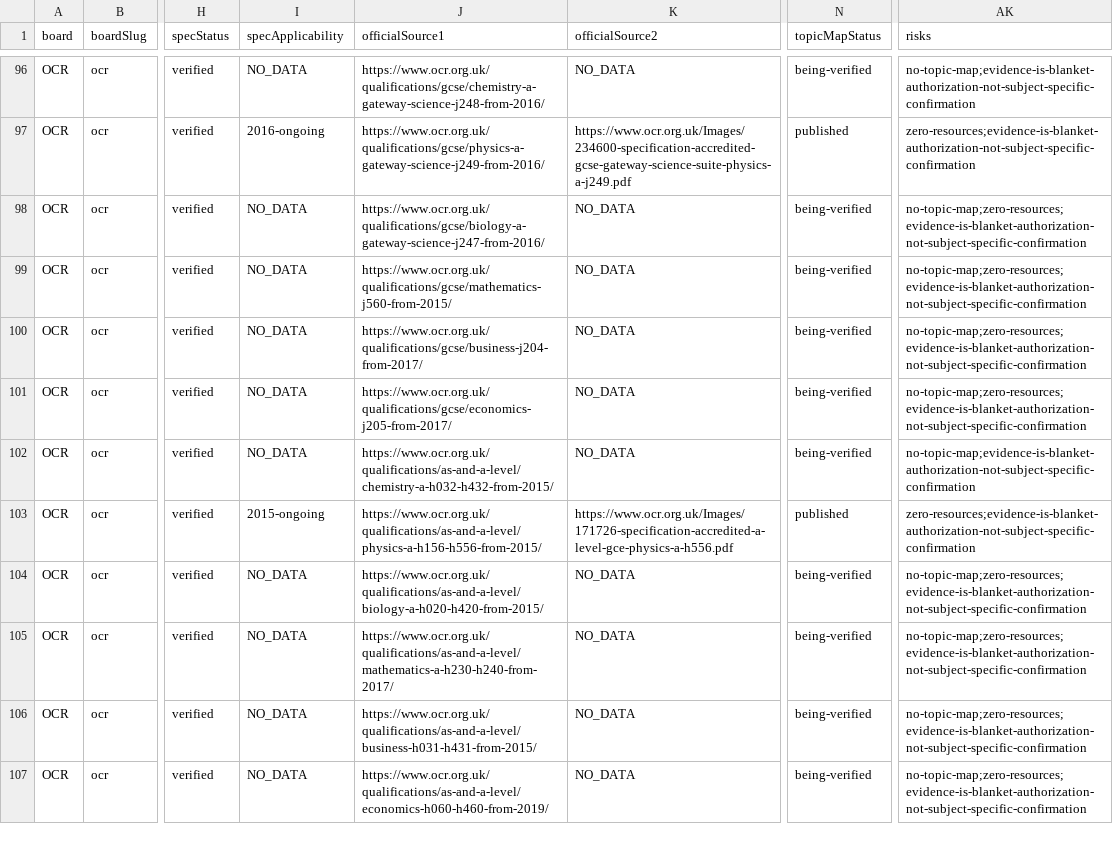
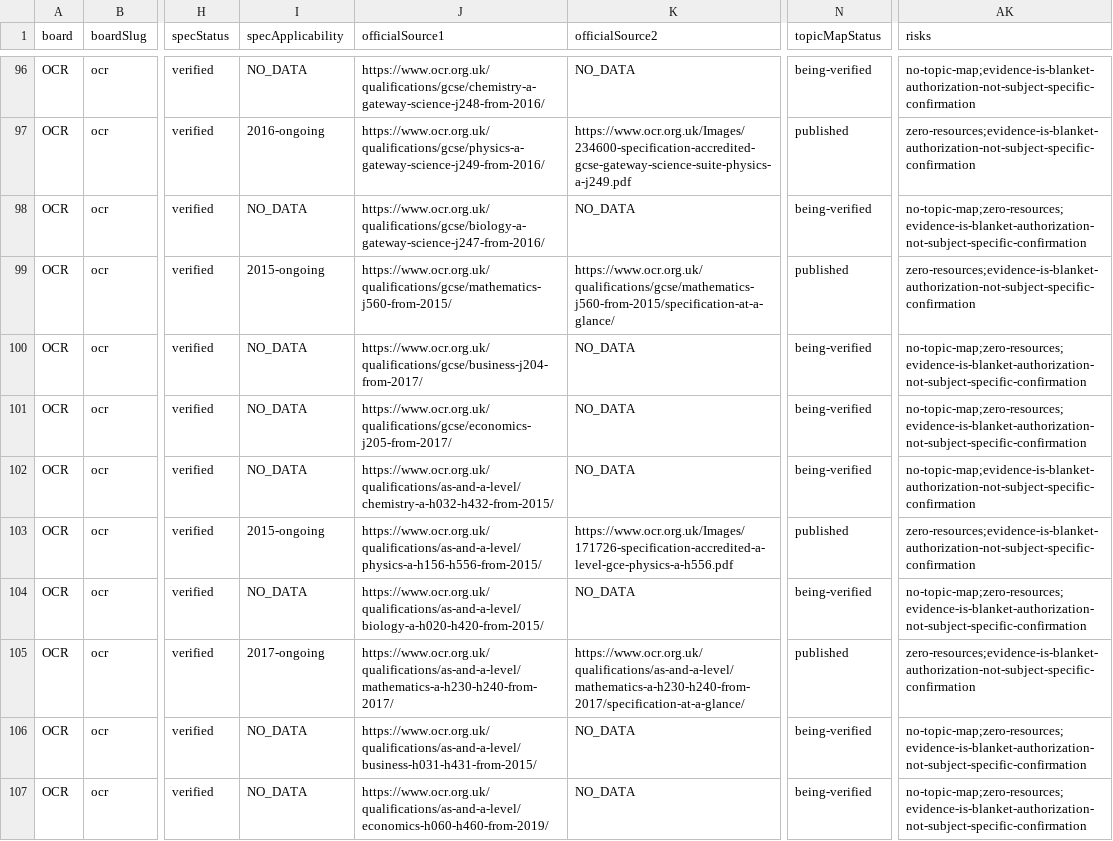
Before and after one commit to Nouman1608/MB, a CSV file: docs/reports/academic-coverage-report-v1.2.csv, drawn as a sheet; only a part is shown, gaps mark what is left out; the diff names each change by its address in the sheet, - before the commit and + after, or states it on an @@ line.

Commit message:
v1.x WS6: Mathematics -- OCR GCSE J560 + A Level H240 full taxonomies
- OCR GCSE (9-1) Mathematics J560: 12 topic headings with full sub-topic detail (Number
  operations, Fractions/decimals/percentages, Indices and surds, Approximation and estimation,
  Ratio/proportion/rates of change, Algebra, Graphs of equations and functions, Basic geometry,
  Congruence and similarity, Mensuration, Probability, Statistics). Tiered Foundation/Higher.
- OCR A Level Mathematics A H240: 3 content areas (Pure mathematics, Statistics, Mechanics) with
  full sub-topic detail, including AS/A-level scope note (Numerical methods and Moments are
  A-level-only, not shared with the H230 AS sibling).
- Both sourced directly from live ocr.org.uk specification-at-a-glance pages, verified 2026-08-19.
- Coverage report: topic map published 21->23/139, resources unchanged at 21/139.
- Full validation gate passed: astro check, academic matrix (162 rows), cross-board integrity
  (0 problems), build (360 pages), cross-board regression (9/9), negative suite (6/6), API tests
  (18/18), npm audit (0 vulnerabilities).

```diff
--- a/docs/reports/academic-coverage-report-v1.2.csv
+++ b/docs/reports/academic-coverage-report-v1.2.csv
-I99 (specApplicability): NO_DATA
+I99 (specApplicability): 2015-ongoing
-K99 (officialSource2): NO_DATA
+K99 (officialSource2): https://www.ocr.org.uk/qualifications/gcse/mathematics-j560-from-2015/specification-at-a-glance/
-N99 (topicMapStatus): being-verified
+N99 (topicMapStatus): published
-AK99 (risks): no-topic-map;zero-resources;evidence-is-blanket-authorization-not-subject-specific-confirmation
+AK99 (risks): zero-resources;evidence-is-blanket-authorization-not-subject-specific-confirmation
-I105 (specApplicability): NO_DATA
+I105 (specApplicability): 2017-ongoing
-K105 (officialSource2): NO_DATA
+K105 (officialSource2): https://www.ocr.org.uk/qualifications/as-and-a-level/mathematics-a-h230-h240-from-2017/specification-at-a-glance/
-N105 (topicMapStatus): being-verified
+N105 (topicMapStatus): published
-AK105 (risks): no-topic-map;zero-resources;evidence-is-blanket-authorization-not-subject-specific-confirmation
+AK105 (risks): zero-resources;evidence-is-blanket-authorization-not-subject-specific-confirmation
```
Also changed, not shown: 2 other files.
